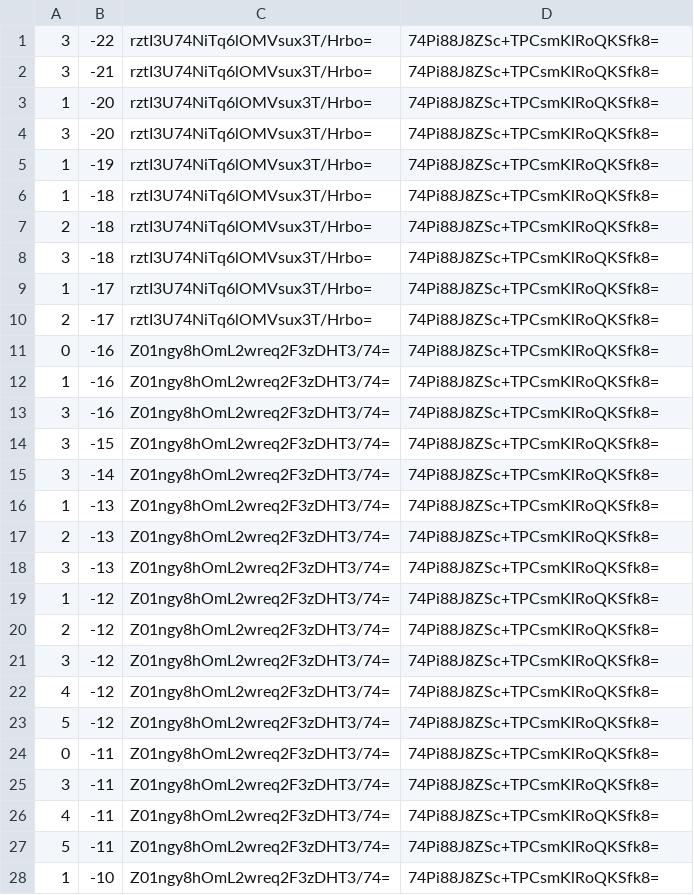
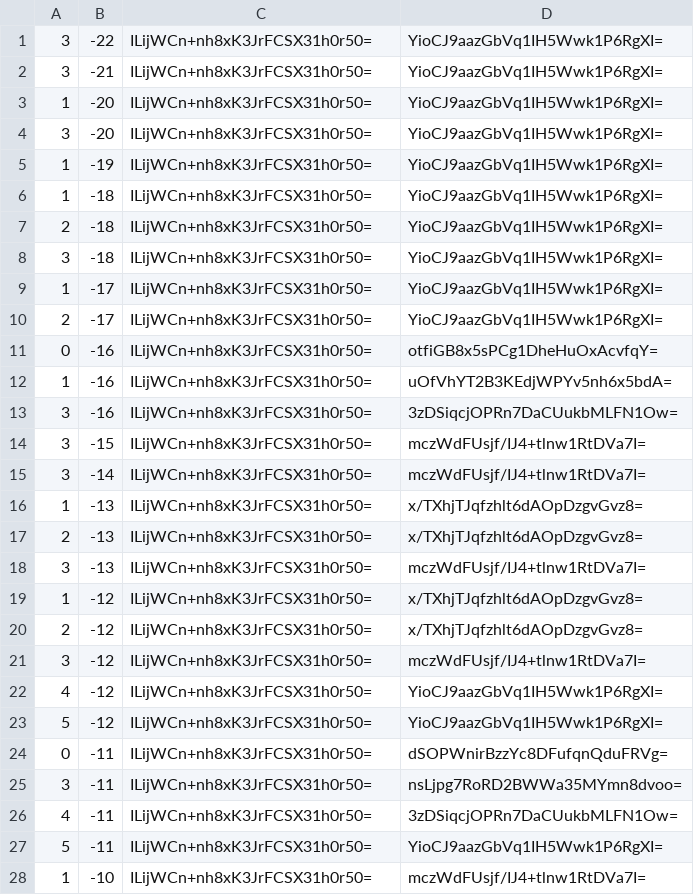
Before and after one commit to counterfitninja/chilled-end, a CSV file: tiles/zoom.-1/metadata/k.0.-1.csv, drawn as a sheet; only a part is shown; the diff covers the shown part only.

```diff
--- a/tiles/zoom.-1/metadata/k.0.-1.csv
+++ b/tiles/zoom.-1/metadata/k.0.-1.csv
@@ -1,28 +1,28 @@
-3,-22,rztI3U74NiTq6lOMVsux3T/Hrbo=,74Pi88J8ZSc+TPCsmKlRoQKSfk8=
-3,-21,rztI3U74NiTq6lOMVsux3T/Hrbo=,74Pi88J8ZSc+TPCsmKlRoQKSfk8=
-1,-20,rztI3U74NiTq6lOMVsux3T/Hrbo=,74Pi88J8ZSc+TPCsmKlRoQKSfk8=
-3,-20,rztI3U74NiTq6lOMVsux3T/Hrbo=,74Pi88J8ZSc+TPCsmKlRoQKSfk8=
-1,-19,rztI3U74NiTq6lOMVsux3T/Hrbo=,74Pi88J8ZSc+TPCsmKlRoQKSfk8=
-1,-18,rztI3U74NiTq6lOMVsux3T/Hrbo=,74Pi88J8ZSc+TPCsmKlRoQKSfk8=
-2,-18,rztI3U74NiTq6lOMVsux3T/Hrbo=,74Pi88J8ZSc+TPCsmKlRoQKSfk8=
-3,-18,rztI3U74NiTq6lOMVsux3T/Hrbo=,74Pi88J8ZSc+TPCsmKlRoQKSfk8=
-1,-17,rztI3U74NiTq6lOMVsux3T/Hrbo=,74Pi88J8ZSc+TPCsmKlRoQKSfk8=
-2,-17,rztI3U74NiTq6lOMVsux3T/Hrbo=,74Pi88J8ZSc+TPCsmKlRoQKSfk8=
-0,-16,Z01ngy8hOmL2wreq2F3zDHT3/74=,74Pi88J8ZSc+TPCsmKlRoQKSfk8=
-1,-16,Z01ngy8hOmL2wreq2F3zDHT3/74=,74Pi88J8ZSc+TPCsmKlRoQKSfk8=
-3,-16,Z01ngy8hOmL2wreq2F3zDHT3/74=,74Pi88J8ZSc+TPCsmKlRoQKSfk8=
-3,-15,Z01ngy8hOmL2wreq2F3zDHT3/74=,74Pi88J8ZSc+TPCsmKlRoQKSfk8=
-3,-14,Z01ngy8hOmL2wreq2F3zDHT3/74=,74Pi88J8ZSc+TPCsmKlRoQKSfk8=
-1,-13,Z01ngy8hOmL2wreq2F3zDHT3/74=,74Pi88J8ZSc+TPCsmKlRoQKSfk8=
-2,-13,Z01ngy8hOmL2wreq2F3zDHT3/74=,74Pi88J8ZSc+TPCsmKlRoQKSfk8=
-3,-13,Z01ngy8hOmL2wreq2F3zDHT3/74=,74Pi88J8ZSc+TPCsmKlRoQKSfk8=
-1,-12,Z01ngy8hOmL2wreq2F3zDHT3/74=,74Pi88J8ZSc+TPCsmKlRoQKSfk8=
-2,-12,Z01ngy8hOmL2wreq2F3zDHT3/74=,74Pi88J8ZSc+TPCsmKlRoQKSfk8=
-3,-12,Z01ngy8hOmL2wreq2F3zDHT3/74=,74Pi88J8ZSc+TPCsmKlRoQKSfk8=
-4,-12,Z01ngy8hOmL2wreq2F3zDHT3/74=,74Pi88J8ZSc+TPCsmKlRoQKSfk8=
-5,-12,Z01ngy8hOmL2wreq2F3zDHT3/74=,74Pi88J8ZSc+TPCsmKlRoQKSfk8=
-0,-11,Z01ngy8hOmL2wreq2F3zDHT3/74=,74Pi88J8ZSc+TPCsmKlRoQKSfk8=
-3,-11,Z01ngy8hOmL2wreq2F3zDHT3/74=,74Pi88J8ZSc+TPCsmKlRoQKSfk8=
-4,-11,Z01ngy8hOmL2wreq2F3zDHT3/74=,74Pi88J8ZSc+TPCsmKlRoQKSfk8=
-5,-11,Z01ngy8hOmL2wreq2F3zDHT3/74=,74Pi88J8ZSc+TPCsmKlRoQKSfk8=
-1,-10,Z01ngy8hOmL2wreq2F3zDHT3/74=,74Pi88J8ZSc+TPCsmKlRoQKSfk8=
+3,-22,ILijWCn+nh8xK3JrFCSX31h0r50=,YioCJ9aazGbVq1IH5Wwk1P6RgXI=
+3,-21,ILijWCn+nh8xK3JrFCSX31h0r50=,YioCJ9aazGbVq1IH5Wwk1P6RgXI=
+1,-20,ILijWCn+nh8xK3JrFCSX31h0r50=,YioCJ9aazGbVq1IH5Wwk1P6RgXI=
+3,-20,ILijWCn+nh8xK3JrFCSX31h0r50=,YioCJ9aazGbVq1IH5Wwk1P6RgXI=
+1,-19,ILijWCn+nh8xK3JrFCSX31h0r50=,YioCJ9aazGbVq1IH5Wwk1P6RgXI=
+1,-18,ILijWCn+nh8xK3JrFCSX31h0r50=,YioCJ9aazGbVq1IH5Wwk1P6RgXI=
+2,-18,ILijWCn+nh8xK3JrFCSX31h0r50=,YioCJ9aazGbVq1IH5Wwk1P6RgXI=
+3,-18,ILijWCn+nh8xK3JrFCSX31h0r50=,YioCJ9aazGbVq1IH5Wwk1P6RgXI=
+1,-17,ILijWCn+nh8xK3JrFCSX31h0r50=,YioCJ9aazGbVq1IH5Wwk1P6RgXI=
+2,-17,ILijWCn+nh8xK3JrFCSX31h0r50=,YioCJ9aazGbVq1IH5Wwk1P6RgXI=
+0,-16,ILijWCn+nh8xK3JrFCSX31h0r50=,otfiGB8x5sPCg1DheHuOxAcvfqY=
+1,-16,ILijWCn+nh8xK3JrFCSX31h0r50=,uOfVhYT2B3KEdjWPYv5nh6x5bdA=
+3,-16,ILijWCn+nh8xK3JrFCSX31h0r50=,3zDSiqcjOPRn7DaCUukbMLFN1Ow=
+3,-15,ILijWCn+nh8xK3JrFCSX31h0r50=,mczWdFUsjf/IJ4+tlnw1RtDVa7I=
+3,-14,ILijWCn+nh8xK3JrFCSX31h0r50=,mczWdFUsjf/IJ4+tlnw1RtDVa7I=
+1,-13,ILijWCn+nh8xK3JrFCSX31h0r50=,x/TXhjTJqfzhlt6dAOpDzgvGvz8=
+2,-13,ILijWCn+nh8xK3JrFCSX31h0r50=,x/TXhjTJqfzhlt6dAOpDzgvGvz8=
+3,-13,ILijWCn+nh8xK3JrFCSX31h0r50=,mczWdFUsjf/IJ4+tlnw1RtDVa7I=
+1,-12,ILijWCn+nh8xK3JrFCSX31h0r50=,x/TXhjTJqfzhlt6dAOpDzgvGvz8=
+2,-12,ILijWCn+nh8xK3JrFCSX31h0r50=,x/TXhjTJqfzhlt6dAOpDzgvGvz8=
+3,-12,ILijWCn+nh8xK3JrFCSX31h0r50=,mczWdFUsjf/IJ4+tlnw1RtDVa7I=
+4,-12,ILijWCn+nh8xK3JrFCSX31h0r50=,YioCJ9aazGbVq1IH5Wwk1P6RgXI=
+5,-12,ILijWCn+nh8xK3JrFCSX31h0r50=,YioCJ9aazGbVq1IH5Wwk1P6RgXI=
+0,-11,ILijWCn+nh8xK3JrFCSX31h0r50=,dSOPWnirBzzYc8DFufqnQduFRVg=
+3,-11,ILijWCn+nh8xK3JrFCSX31h0r50=,nsLjpg7RoRD2BWWa35MYmn8dvoo=
+4,-11,ILijWCn+nh8xK3JrFCSX31h0r50=,3zDSiqcjOPRn7DaCUukbMLFN1Ow=
+5,-11,ILijWCn+nh8xK3JrFCSX31h0r50=,YioCJ9aazGbVq1IH5Wwk1P6RgXI=
+1,-10,ILijWCn+nh8xK3JrFCSX31h0r50=,mczWdFUsjf/IJ4+tlnw1RtDVa7I=
```
Also changed, not shown: 144 edited cells elsewhere in this file, tiles/zoom.-1/metadata/k.-1.-1.csv, tiles/zoom.-1/metadata/k.-1.0.csv, 32 other files.
